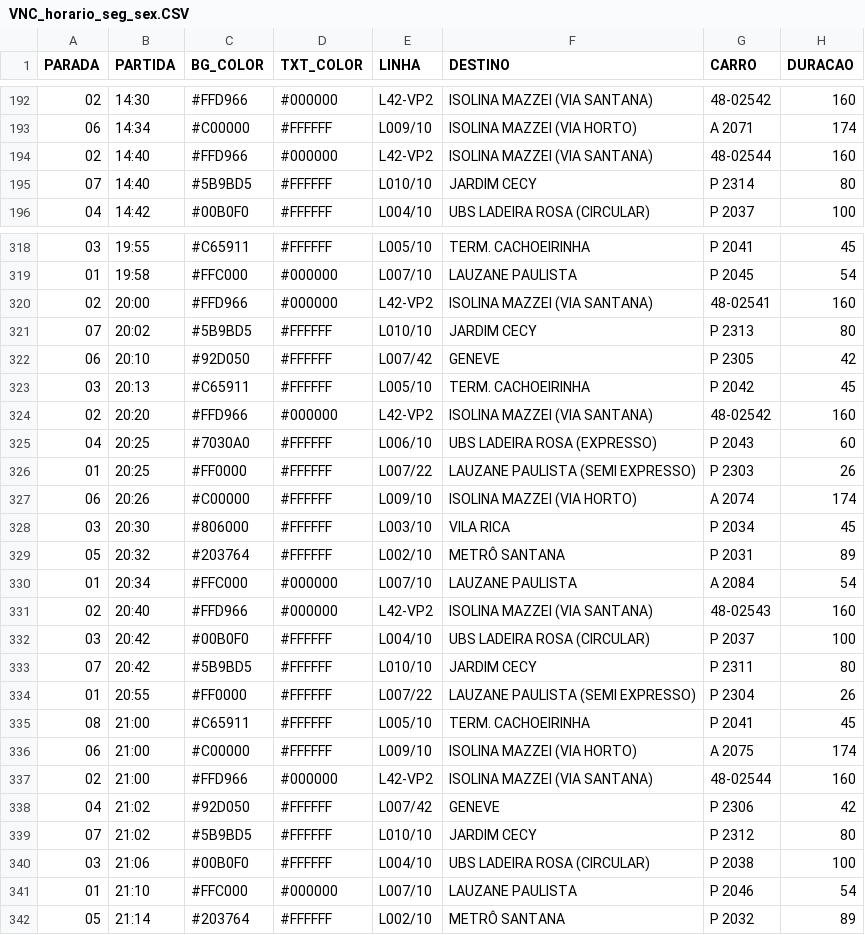
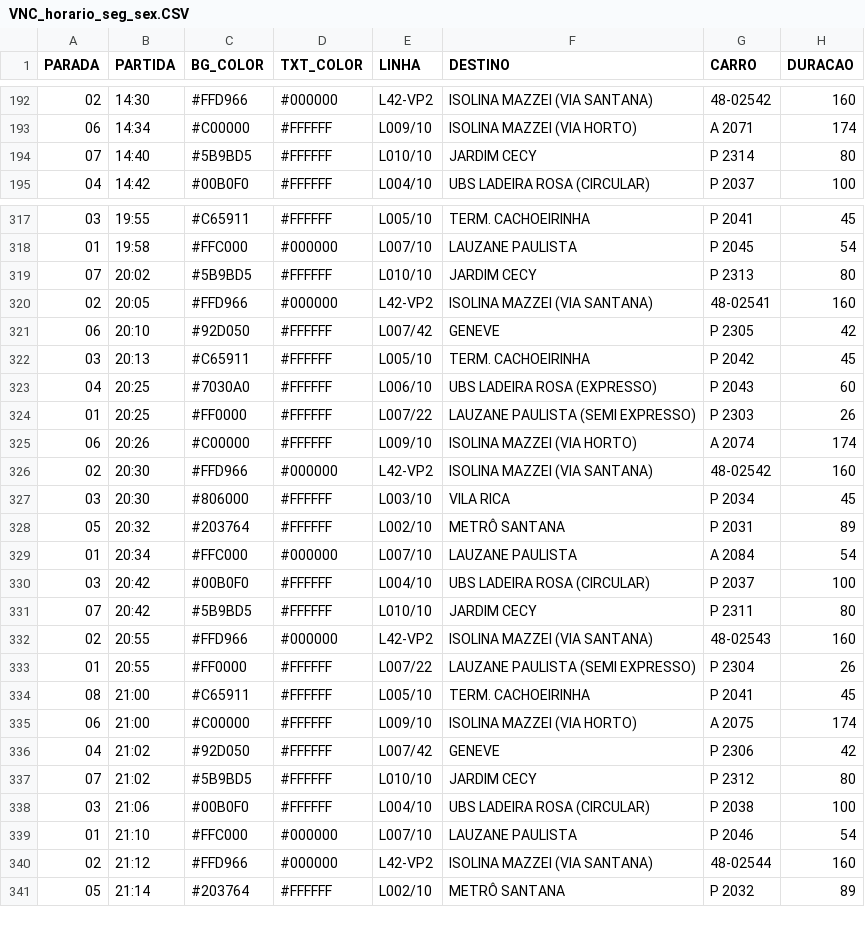
Before and after one commit to Rafabs/VNC-hours, a CSV file: data/VNC_horario_seg_sex.CSV, drawn as a sheet; only a part is shown, gaps mark what is left out; the diff covers the shown part only.

```diff
--- a/data/VNC_horario_seg_sex.CSV
+++ b/data/VNC_horario_seg_sex.CSV
@@ -194 +193,0 @@ PARADA;PARTIDA;BG_COLOR;TXT_COLOR;LINHA;DESTINO;CARRO;DURACAO
-02;14:40;#FFD966;#000000;L42-VP2;ISOLINA MAZZEI (VIA SANTANA);48-02544;160
@@ -320 +318,0 @@ PARADA;PARTIDA;BG_COLOR;TXT_COLOR;LINHA;DESTINO;CARRO;DURACAO
-02;20:00;#FFD966;#000000;L42-VP2;ISOLINA MAZZEI (VIA SANTANA);48-02541;160
@@ -321,0 +320 @@ PARADA;PARTIDA;BG_COLOR;TXT_COLOR;LINHA;DESTINO;CARRO;DURACAO
+02;20:05;#FFD966;#000000;L42-VP2;ISOLINA MAZZEI (VIA SANTANA);48-02541;160;;
@@ -324 +322,0 @@ PARADA;PARTIDA;BG_COLOR;TXT_COLOR;LINHA;DESTINO;CARRO;DURACAO
-02;20:20;#FFD966;#000000;L42-VP2;ISOLINA MAZZEI (VIA SANTANA);48-02542;160
@@ -327,0 +326 @@ PARADA;PARTIDA;BG_COLOR;TXT_COLOR;LINHA;DESTINO;CARRO;DURACAO
+02;20:30;#FFD966;#000000;L42-VP2;ISOLINA MAZZEI (VIA SANTANA);48-02542;160;;
@@ -331 +329,0 @@ PARADA;PARTIDA;BG_COLOR;TXT_COLOR;LINHA;DESTINO;CARRO;DURACAO
-02;20:40;#FFD966;#000000;L42-VP2;ISOLINA MAZZEI (VIA SANTANA);48-02543;160
@@ -333,0 +332 @@ PARADA;PARTIDA;BG_COLOR;TXT_COLOR;LINHA;DESTINO;CARRO;DURACAO
+02;20:55;#FFD966;#000000;L42-VP2;ISOLINA MAZZEI (VIA SANTANA);48-02543;160;;
@@ -337 +335,0 @@ PARADA;PARTIDA;BG_COLOR;TXT_COLOR;LINHA;DESTINO;CARRO;DURACAO
-02;21:00;#FFD966;#000000;L42-VP2;ISOLINA MAZZEI (VIA SANTANA);48-02544;160
@@ -341,0 +340 @@ PARADA;PARTIDA;BG_COLOR;TXT_COLOR;LINHA;DESTINO;CARRO;DURACAO
+02;21:12;#FFD966;#000000;L42-VP2;ISOLINA MAZZEI (VIA SANTANA);48-02544;160;;
```
Also changed, not shown: 2 added rows, 2 removed rows, 1 moved row and 3 edited cells elsewhere in this file, data/VNC_horario_dom_e_fer.CSV, data/VNC_horario_sab.CSV, 8 other files.
